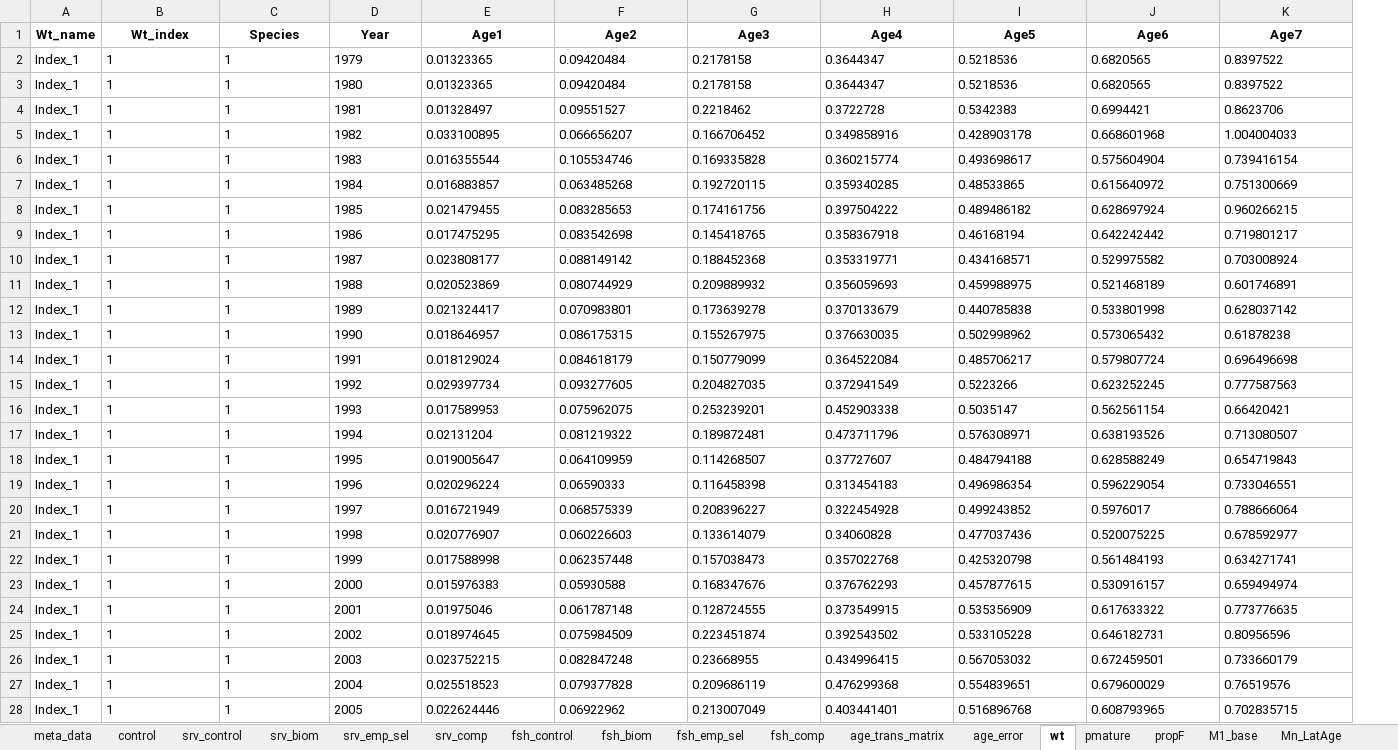
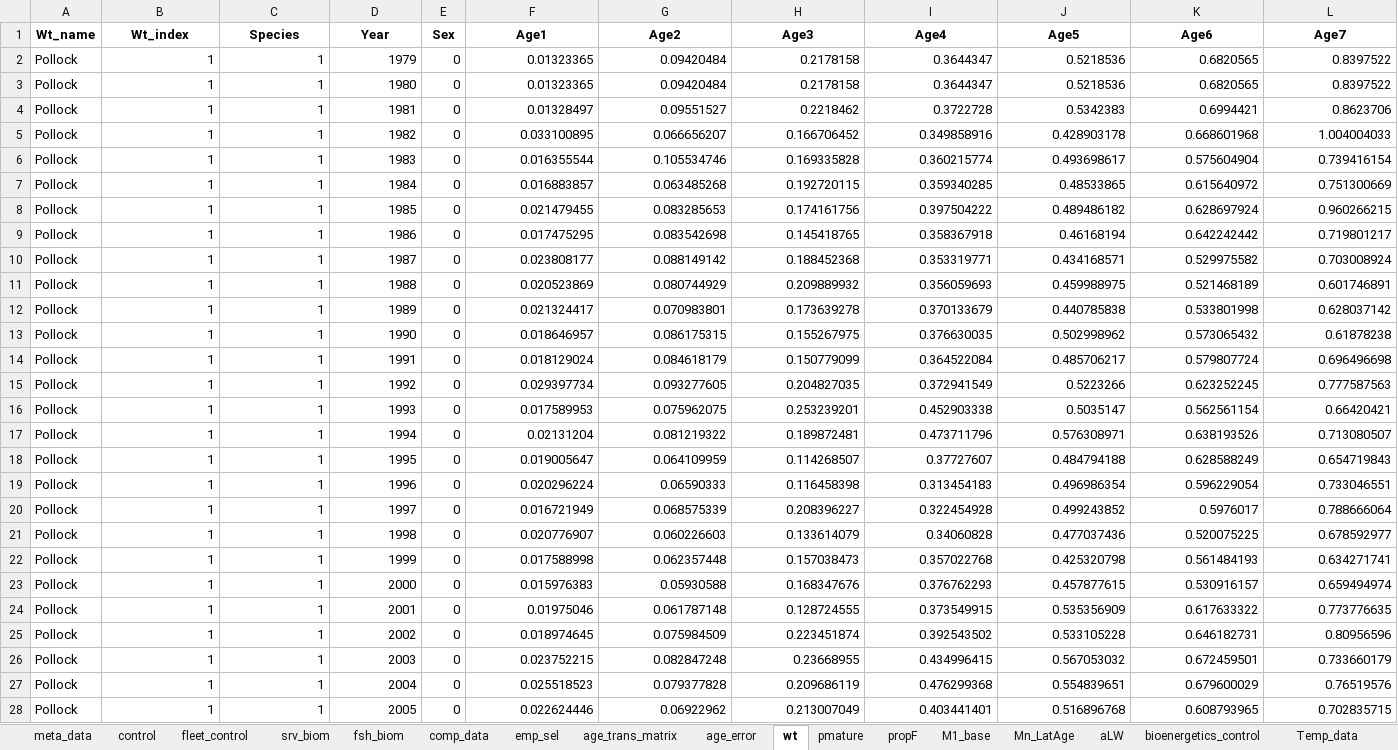
Before and after one commit to grantdadams/Rceattle, an Excel workbook: BS2017SS.xlsx, sheet wt, drawn as a sheet; only a part is shown; values as stored, in another font and other column widths than the file's, no borders; addresses are those after the commit; the diff covers the shown part only; the diff names each change by its address in the sheet, - before the commit and + after, or states it on an @@ line.

Commit message:
updated age trans matrix for 2 sex, updated joint comp likelihood
Updated cpp for joint composition likelihood
Updated ALK for two sexes
updated read/write data

```diff
--- a/BS2017SS.xlsx (sheet wt)
+++ b/BS2017SS.xlsx (sheet wt)
-sheet tab: srv_control
+sheet tab: fleet_control
-sheet tab: srv_comp
+sheet tab: comp_data
-sheet tab: fsh_control
+sheet tab: emp_sel
-sheet tab: srv_emp_sel
-sheet tab: fsh_emp_sel
-sheet tab: fsh_comp
@@ sheet tab order changed: meta_data | control | fleet_control | srv_biom | fsh_biom | comp_data | emp_sel | age_trans_matrix | age_error | wt | pmature | propF | M1_base | Mn_LatAge | aLW | bioenergetics_control | Temp_data @@
+column E (Sex), rows 2-28: all 0
-A2:A28 (Wt_name): Index_1
+A2:A28 (Wt_name): Pollock
-B2:D28 alignment: left
+B2:D28 alignment: right
-F2:L28 alignment: left
+F2:L28 alignment: right
```
Also changed, not shown: 90 edited cells and cell formats elsewhere in this sheet, sheet comp_data, sheet emp_sel, sheet fleet_control, sheet age_trans_matrix, sheet meta_data, sheet UobsAge, 6 more sheets, Things to update for sex model.xlsx, 12 other files.
